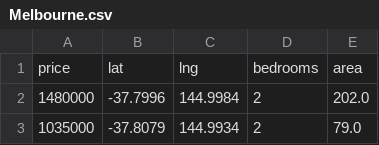
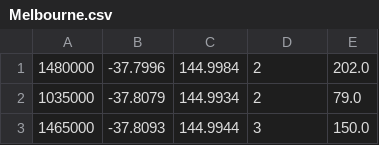
Before and after one commit to Lurzapps/scikit_learn_example, a CSV file: datasets/Melbourne.csv, drawn as a sheet; only a part is shown; the shorter side is filled out with more unchanged rows.

```diff
--- a/datasets/Melbourne.csv
+++ b/datasets/Melbourne.csv
@@ -1,2 +1 @@
-price;lat;lng;bedrooms;area
 1480000;-37.7996;144.9984;2;202.0
```
Also changed, not shown: 18 other files.
